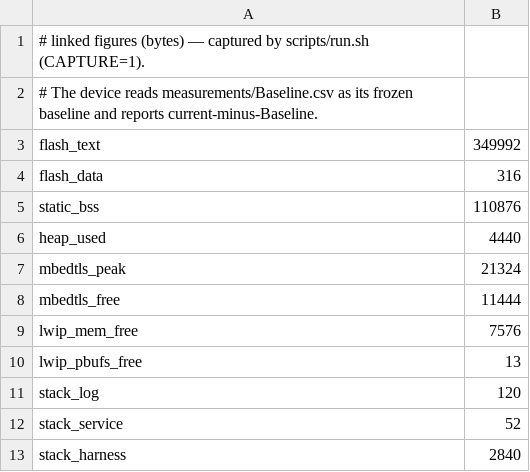
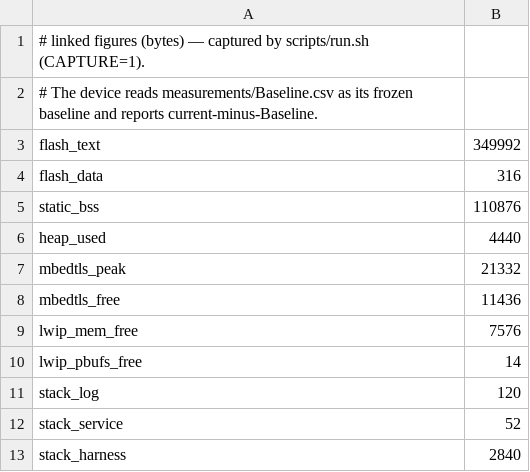
Before and after one commit to cososo-ltd/solid-syslog-example, a CSV file: measurements/linked.csv, drawn as a sheet.

```diff
--- a/measurements/linked.csv
+++ b/measurements/linked.csv
@@ -6,6 +6,6 @@ static_bss,110876
 heap_used,4440
-mbedtls_peak,21324
-mbedtls_free,11444
+mbedtls_peak,21332
+mbedtls_free,11436
 lwip_mem_free,7576
-lwip_pbufs_free,13
+lwip_pbufs_free,14
 stack_log,120
```
Also changed, not shown: measurements/stages.tsv, 3 other files.
